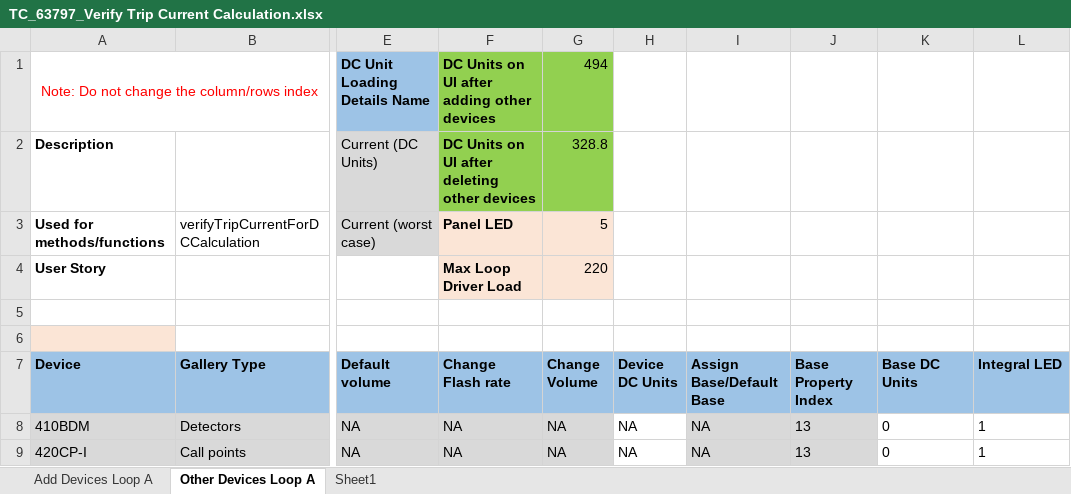
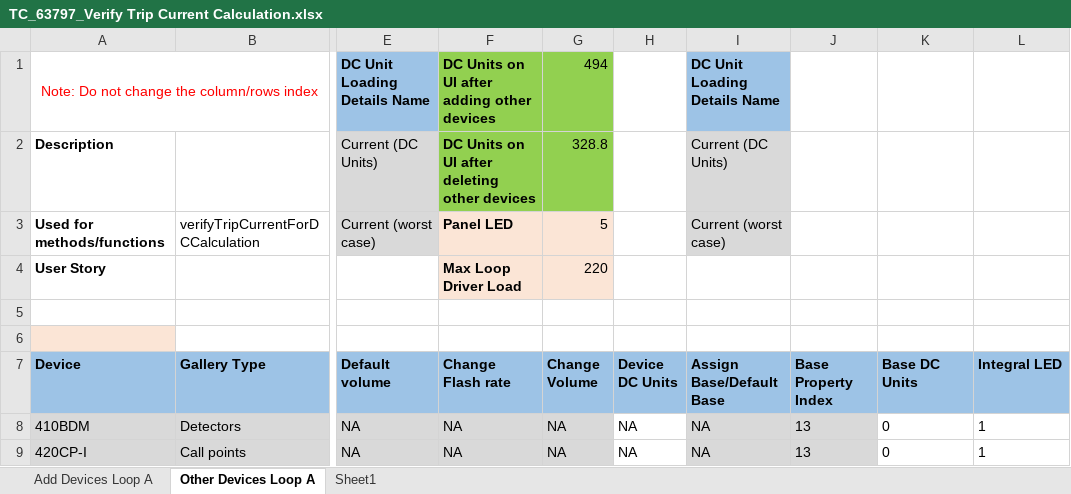
Before and after one commit to rohanpaw/DesktopInt, an Excel workbook: Test Data/TC_63797_Verify Trip Current Calculation.xlsx, sheet Other Devices Loop A, drawn as a sheet; only a part is shown, gaps mark what is left out; values as stored, in another font and other column widths than the file's, no borders; the diff names each change by its address in the sheet, - before the commit and + after, or states it on an @@ line.

Commit message:
Updated trip current test cases

```diff
--- a/Test Data/TC_63797_Verify Trip Current Calculation.xlsx (sheet Other Devices Loop A)
+++ b/Test Data/TC_63797_Verify Trip Current Calculation.xlsx (sheet Other Devices Loop A)
-I1 (Assign Base/Default Base): (empty)
+I1 (Assign Base/Default Base): DC Unit Loading Details Name
-I1 fill: none
+I1 fill: #9DC3E6
-I2 (Assign Base/Default Base): (empty)
+I2 (Assign Base/Default Base): Current (DC Units)
-I2:I3 fill: none
+I2:I3 fill: #D9D9D9
-I3 (Assign Base/Default Base): (empty)
+I3 (Assign Base/Default Base): Current (worst case)
```
Also changed, not shown: sheet Add Devices Loop A, Test Data/TC_63799_Verify_Trip_Current_Calculation_On_Addition_Deletion_Of_Isolator_Base.xlsx, 4 other files.
